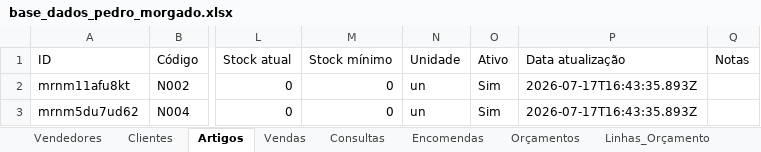
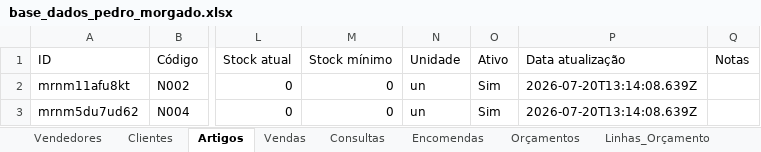
Before and after one commit to PedroM1976/DMStockKit, an Excel workbook: base_dados_pedro_morgado.xlsx, sheet Artigos, drawn as a sheet; only a part is shown, gaps mark what is left out; values as stored, in another font and other column widths than the file's, no borders; the diff names each change by its address in the sheet, - before the commit and + after, or states it on an @@ line.

Commit message:
Update base_dados_pedro_morgado.xlsx

```diff
--- a/base_dados_pedro_morgado.xlsx (sheet Artigos)
+++ b/base_dados_pedro_morgado.xlsx (sheet Artigos)
-P2:P3 (Data atualização): 2026-07-17T16:43:35.893Z
+P2:P3 (Data atualização): 2026-07-20T13:14:08.639Z
```
